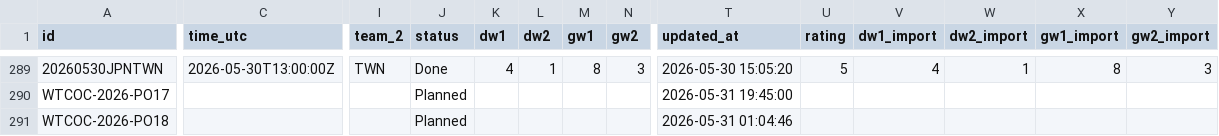
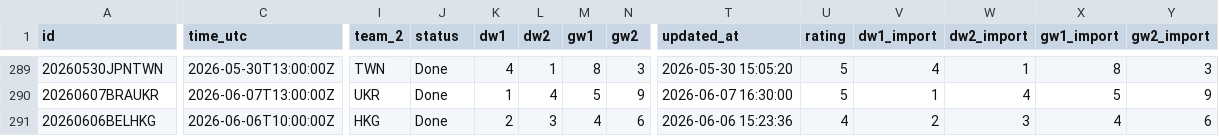
Before and after one commit to zaharik-ua/carcassonne-gg, a CSV file: auth-server/export/matches.csv, drawn as a sheet; only a part is shown, gaps mark what is left out; the diff covers the shown part only; the diff names each change by its address in the sheet, - before the commit and + after, or states it on an @@ line.

```diff
--- a/auth-server/export/matches.csv
+++ b/auth-server/export/matches.csv
-A290 (id): WTCOC-2026-PO17
+A290 (id): 20260607BRAUKR
-C290 (time_utc): (empty)
+C290 (time_utc): 2026-06-07T13:00:00Z
-I290 (team_2): (empty)
+I290 (team_2): UKR
-J290:J291 (status): Planned
+J290:J291 (status): Done
-K290 (dw1): (empty)
+K290 (dw1): 1
-L290 (dw2): (empty)
+L290 (dw2): 4
-M290 (gw1): (empty)
+M290 (gw1): 5
-N290 (gw2): (empty)
+N290 (gw2): 9
-T290 (updated_at): 2026-05-31 19:45:00
+T290 (updated_at): 2026-06-07 16:30:00
-U290 (rating): (empty)
+U290 (rating): 5
-V290 (dw1_import): (empty)
+V290 (dw1_import): 1
-W290 (dw2_import): (empty)
+W290 (dw2_import): 4
-X290 (gw1_import): (empty)
+X290 (gw1_import): 5
-Y290 (gw2_import): (empty)
+Y290 (gw2_import): 9
-A291 (id): WTCOC-2026-PO18
+A291 (id): 20260606BELHKG
-C291 (time_utc): (empty)
+C291 (time_utc): 2026-06-06T10:00:00Z
-I291 (team_2): (empty)
+I291 (team_2): HKG
-K291 (dw1): (empty)
+K291 (dw1): 2
-L291 (dw2): (empty)
+L291 (dw2): 3
-M291 (gw1): (empty)
+M291 (gw1): 4
-N291 (gw2): (empty)
+N291 (gw2): 6
-T291 (updated_at): 2026-05-31 01:04:46
+T291 (updated_at): 2026-06-06 15:23:36
-U291 (rating): (empty)
+U291 (rating): 4
-V291 (dw1_import): (empty)
+V291 (dw1_import): 2
-W291 (dw2_import): (empty)
+W291 (dw2_import): 3
-X291 (gw1_import): (empty)
+X291 (gw1_import): 4
-Y291 (gw2_import): (empty)
+Y291 (gw2_import): 6
```
Also changed, not shown: 74 edited cells elsewhere in this file, auth-server/export/duels.csv, auth-server/export/profiles.csv.
